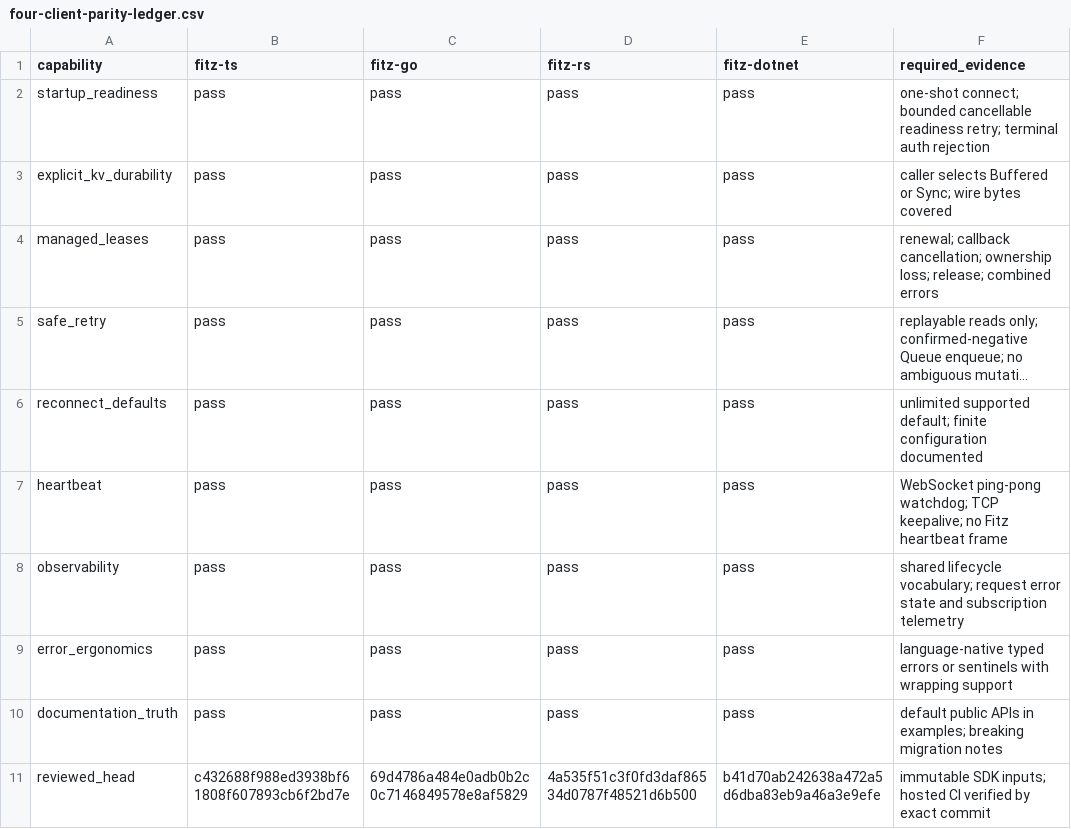
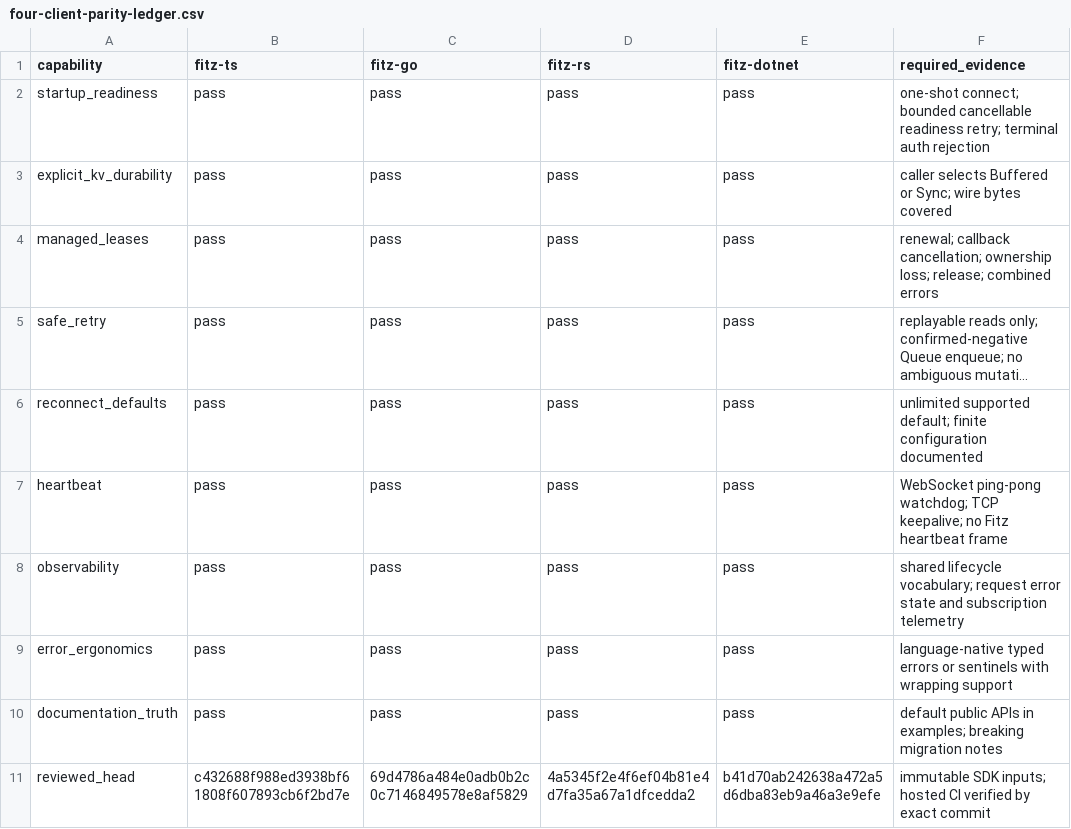
Before and after one commit to cntryl/fitz, a CSV file: docs/clients/four-client-parity-ledger.csv, drawn as a sheet; long unchanged cells end in ….

```diff
--- a/docs/clients/four-client-parity-ledger.csv
+++ b/docs/clients/four-client-parity-ledger.csv
@@ -10,2 +10,2 @@ error_ergonomics,pass,pass,pass,pass,"language-native typed errors or sentinels
 documentation_truth,pass,pass,pass,pass,"default public APIs in examples; breaking migration notes"
-reviewed_head,c432688f988ed3938bf61808f607893cb6f2bd7e,69d4786a484e0adb0b2c0c7146849578e8af5829,4a535f51c3f0fd3daf86534d0787f48521d6b500,b41d70ab242638a472a5d6dba83eb9a46a3e9efe,"immutable SDK inputs; hosted CI verified by exact commit"
+reviewed_head,c432688f988ed3938bf61808f607893cb6f2bd7e,69d4786a484e0adb0b2c0c7146849578e8af5829,4a5345f2e4f6ef04b81e4d7fa35a67a1dfcedda2,b41d70ab242638a472a5d6dba83eb9a46a3e9efe,"immutable SDK inputs; hosted CI verified by exact commit"
```
Also changed, not shown: 1 other file.
